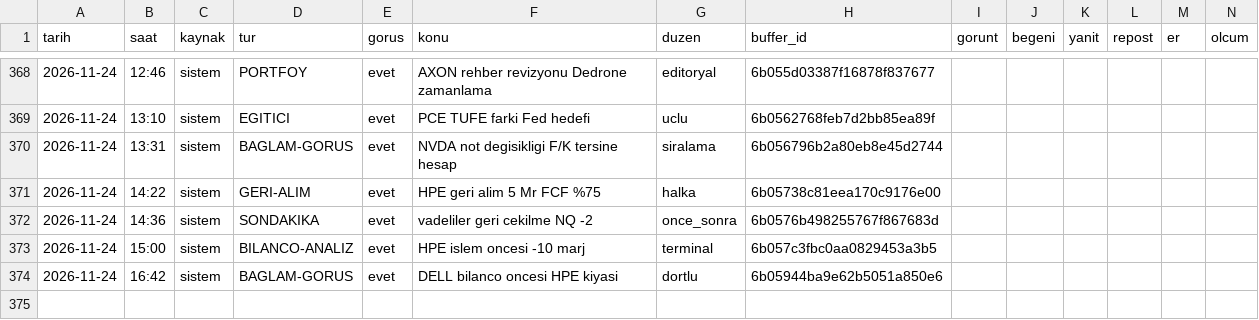
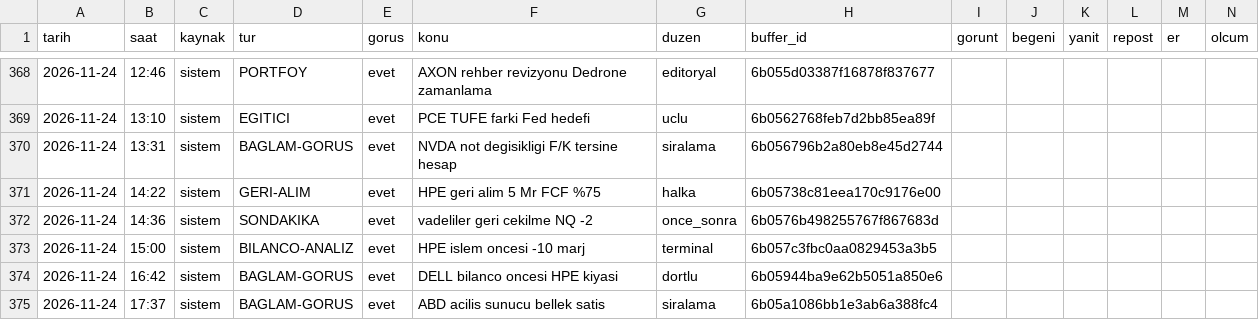
Before and after one commit to enesuludg6-debug/kontra-gorsel, a CSV file: invest/performans_veri.csv, drawn as a sheet; only a part is shown, gaps mark what is left out; the diff names each change by its address in the sheet, - before the commit and + after, or states it on an @@ line.

```diff
--- a/invest/performans_veri.csv
+++ b/invest/performans_veri.csv
+row 375: 2026-11-24 | 17:37 | sistem | BAGLAM-GORUS | evet | ABD acilis sunucu bellek satis | siralama | 6b05a1086bb1e3ab6a388fc4
```
Also changed, not shown: 5 other files.
